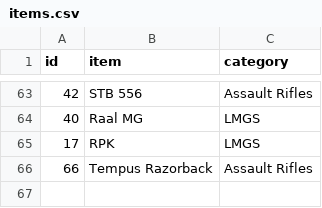
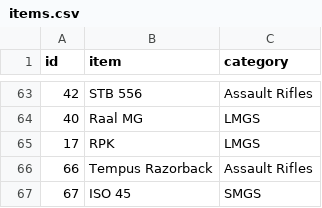
Before and after one commit to alik-balika/mw2-random-class-telegram-bot, a CSV file: assets/items.csv, drawn as a sheet; only a part is shown, gaps mark what is left out.

```diff
--- a/assets/items.csv
+++ b/assets/items.csv
@@ -66 +66,2 @@
 66,"Tempus Razorback","Assault Rifles"
+67,"ISO 45","SMGS"
```
Also changed, not shown: assets/modifications.csv, 1 other file.
